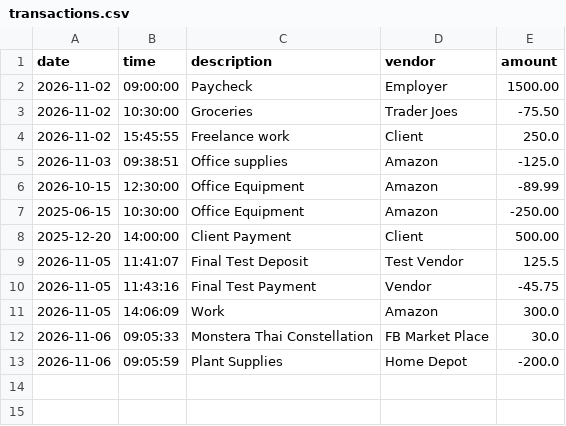
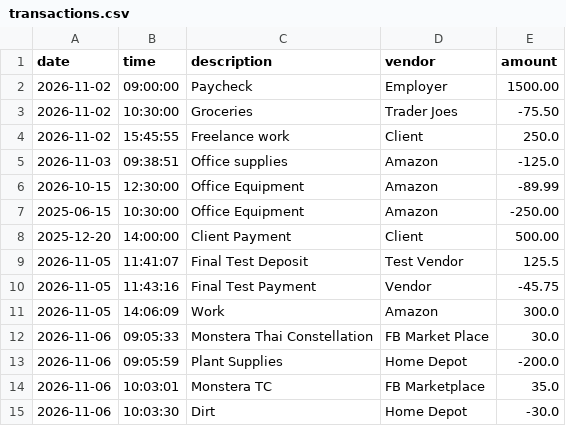
Before and after one commit to AndresAsencios/AccountingLedger, a CSV file: src/main/resources/transactions.csv, drawn as a sheet; the diff names each change by its address in the sheet, - before the commit and + after, or states it on an @@ line.

Commit message:
Transaction push

```diff
--- a/src/main/resources/transactions.csv
+++ b/src/main/resources/transactions.csv
+row 14: 2026-11-06 | 10:03:01 | Monstera TC | FB Marketplace | 35.0
+row 15: 2026-11-06 | 10:03:30 | Dirt | Home Depot | -30.0
```
